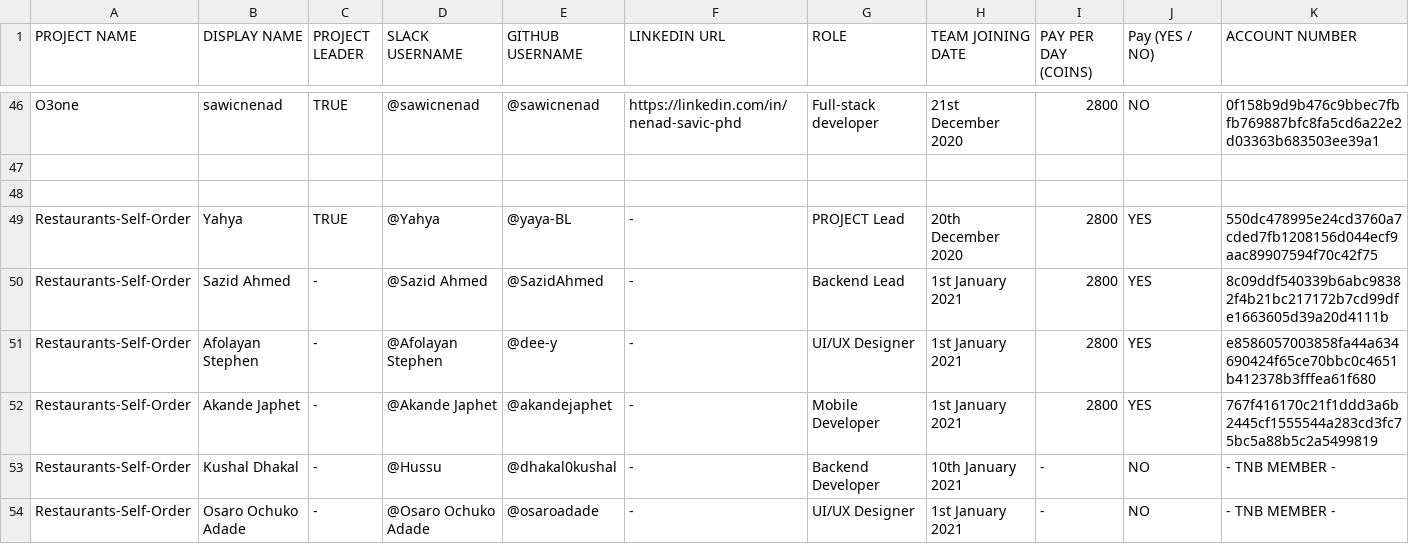
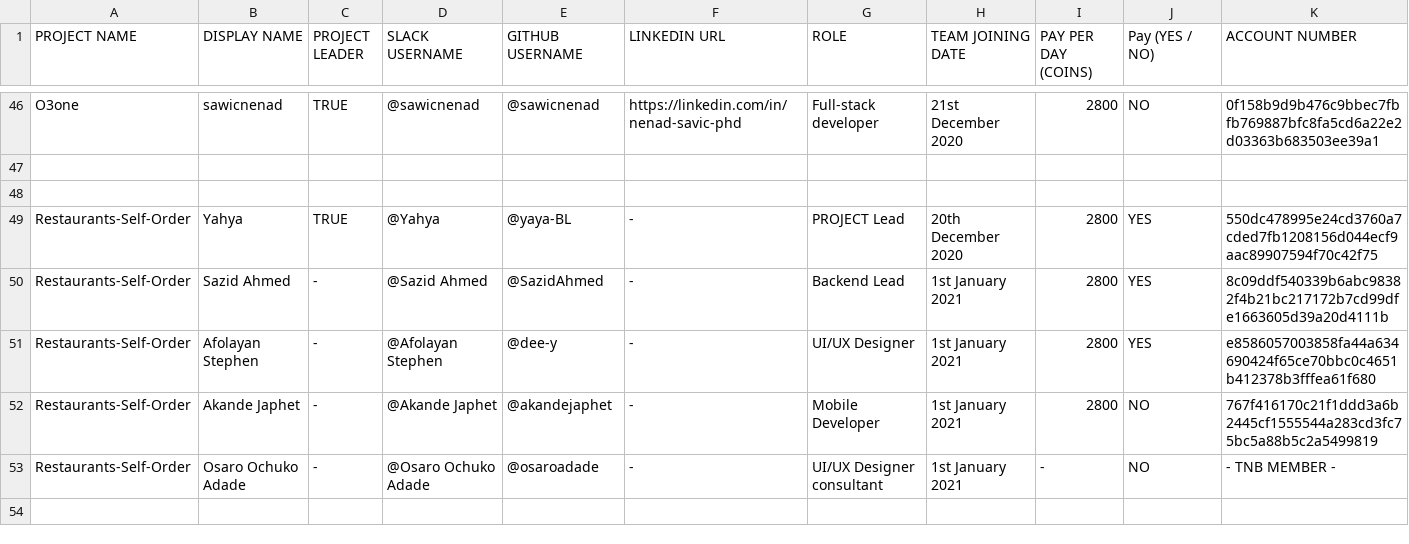
Before and after one commit to thenewboston-blockchain/Projects, a CSV file: CSVs/project-teams.csv, drawn as a sheet; only a part is shown, gaps mark what is left out.

Commit message:
Update project-teams.csv

```diff
--- a/CSVs/project-teams.csv
+++ b/CSVs/project-teams.csv
@@ -51,4 +51,3 @@ Restaurants-Self-Order,Sazid Ahmed,-,@Sazid Ahmed,@SazidAhmed,-,Backend Lead,1st
 Restaurants-Self-Order,Afolayan Stephen,-,@Afolayan Stephen,@dee-y,-,UI/UX Designer,1st January 2021,2800,YES,e8586057003858fa44a634690424f65ce70bbc0c4651b412378b3fffea61f680
-Restaurants-Self-Order,Akande Japhet,-,@Akande Japhet,@akandejaphet,-,Mobile Developer,1st January 2021,2800,YES,767f416170c21f1ddd3a6b2445cf1555544a283cd3fc75bc5a88b5c2a5499819
-Restaurants-Self-Order,Kushal Dhakal,-,@Hussu,@dhakal0kushal,-,Backend Developer,10th January 2021,-,NO,- TNB MEMBER -
-Restaurants-Self-Order,Osaro Ochuko Adade,-,@Osaro Ochuko Adade,@osaroadade,-,UI/UX Designer,1st January 2021,-,NO,- TNB MEMBER -
+Restaurants-Self-Order,Akande Japhet,-,@Akande Japhet,@akandejaphet,-,Mobile Developer,1st January 2021,2800,NO,767f416170c21f1ddd3a6b2445cf1555544a283cd3fc75bc5a88b5c2a5499819
+Restaurants-Self-Order,Osaro Ochuko Adade,-,@Osaro Ochuko Adade,@osaroadade,-,UI/UX Designer consultant,1st January 2021,-,NO,- TNB MEMBER -
```
